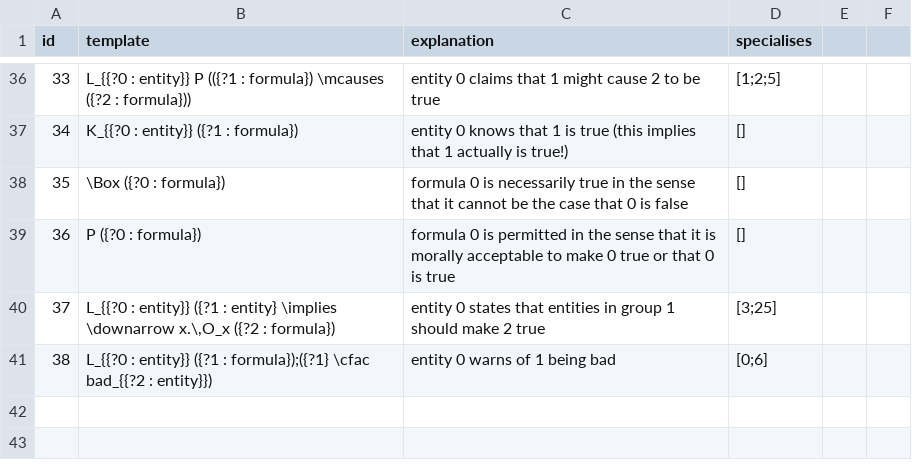
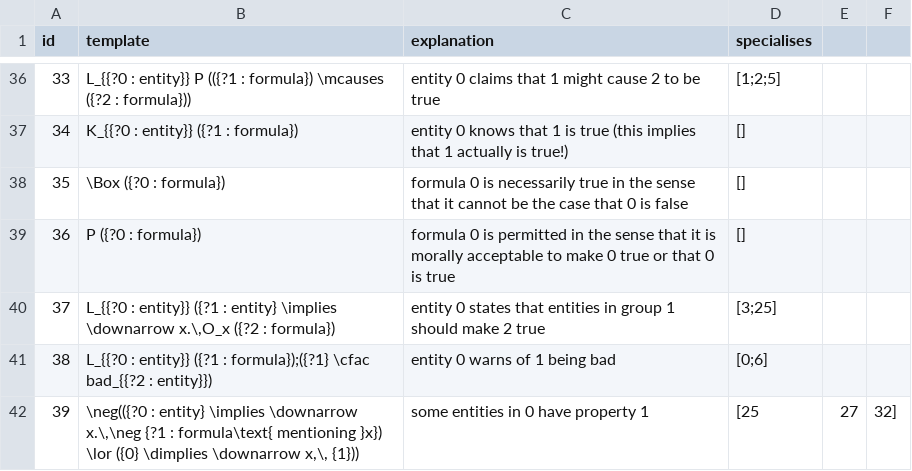
Before and after one commit to ausgerechnet/spheroscope, a CSV file: library/patterns.csv, drawn as a sheet; only a part is shown, gaps mark what is left out.

Commit message:
New pattern for "Some" quantifier

```diff
--- a/library/patterns.csv
+++ b/library/patterns.csv
@@ -41 +41,2 @@ id,template,explanation,specialises
 38,L_{{?0 : entity}} ({?1 : formula});({?1} \cfac bad_{{?2 : entity}}),entity 0 warns of 1 being bad,[0;6]
+39,"\neg(({?0 : entity} \implies \downarrow x.\,\neg {?1 : formula\text{ mentioning }x}) \lor ({0} \dimplies \downarrow x,\, {1}))",some entities in 0 have property 1,[25,27,32]
```
